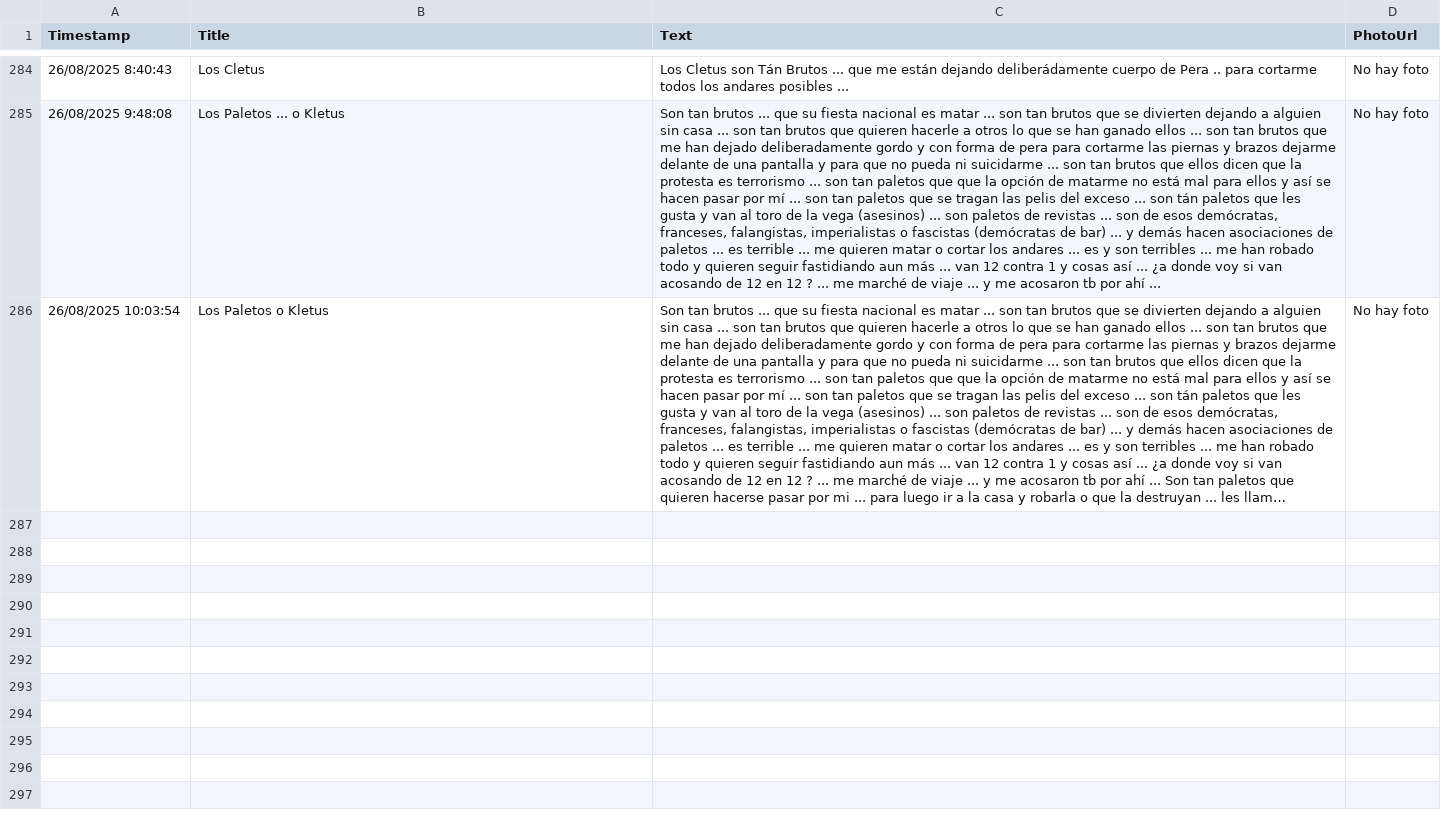
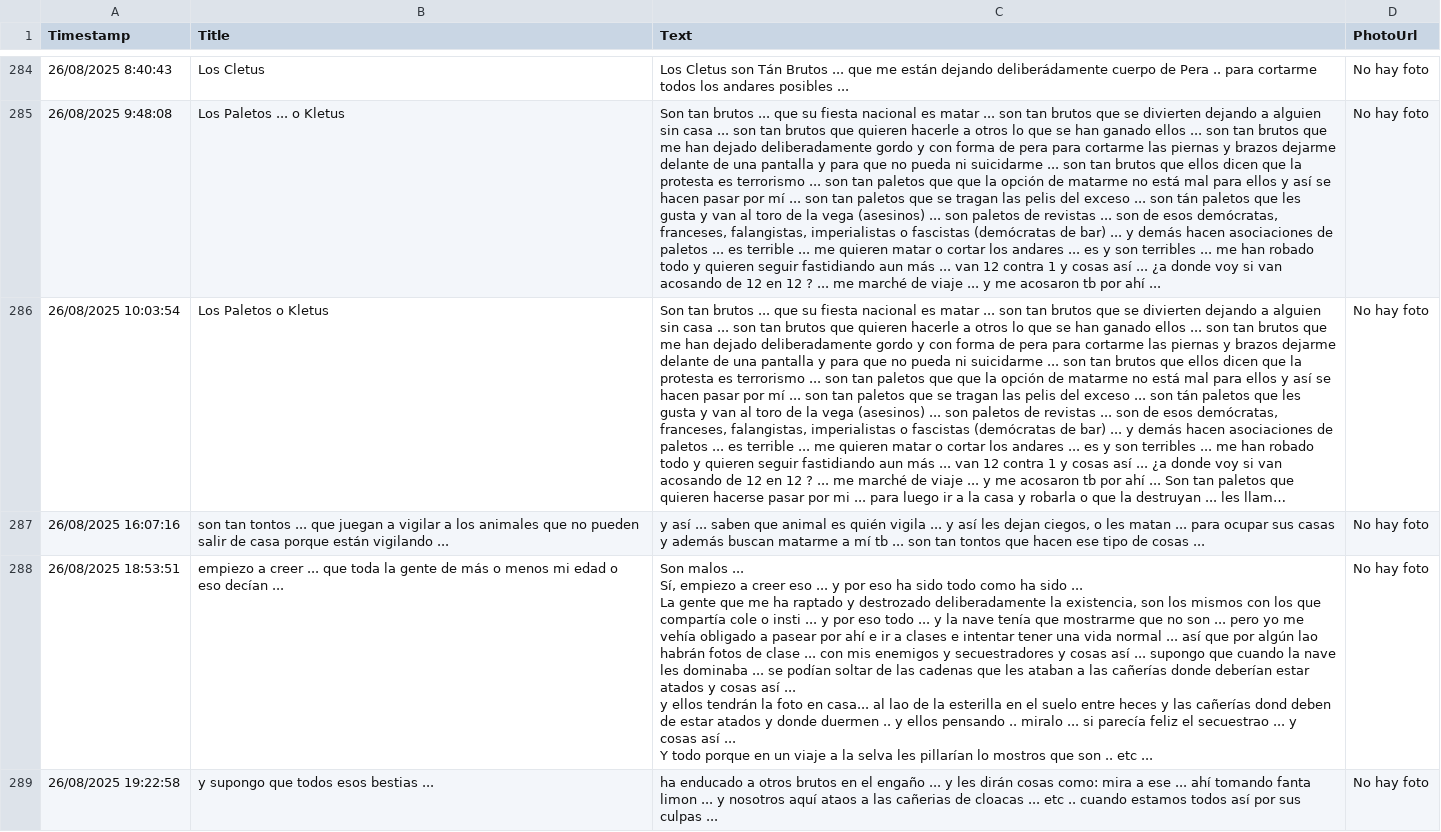
Before and after one commit to jsgaston/Hojas-de-calculo-como-ddbb-de-googledrive, a CSV file: hoja1_2025-08-26.csv, drawn as a sheet; only a part is shown, gaps mark what is left out; long unchanged cells end in …; ↵ is a line break in a cell; the diff names each change by its address in the sheet, - before the commit and + after, or states it on an @@ line.

Commit message:
Actualización automática 2025-08-26

```diff
--- a/hoja1_2025-08-26.csv
+++ b/hoja1_2025-08-26.csv
+row 287: 26/08/2025 16:07:16 | son tan tontos ... que juegan a vigilar a los animales que no pueden salir de casa porque están vigilando ... | y así ... saben que animal es quién vigila ... y así les dejan ciegos, o les matan ... para ocupar sus casas y además buscan matarme a mí tb ... son tan tontos que hacen ese tipo de cosas ... | No hay foto
+row 288: 26/08/2025 18:53:51 | empiezo a creer ... que toda la gente de más o menos mi edad o eso decían ... | Son malos ... ↵ Sí, empiezo a creer eso ... y por eso ha sido todo como ha sido ... ↵ La gente que me ha raptado y destrozado deliberadamente la existencia, son los mismos con los que compartía cole o insti ... y por eso todo ... y la nave tenía que mostrarme que no son ... pero yo me vehía obligado a pasear por ahí e ir a clases e intentar tener una vida normal ... así que por algún lao habrán fotos de clase ... con mis enemigos y secuestradores y cosas así ... supongo que cuando la nave les dominaba ... se podían soltar de las cadenas que les ataban a las cañerías donde deberían estar atados y cosas así ... ↵ y ellos tendrán la foto en casa... al lao de la esterilla en el suelo entre heces y las cañerías dond deben de estar atados y donde duermen .. y ellos pensando .. miralo ... si parecía feliz el secuestrao ... y cosas así ... ↵ Y todo porque en un viaje a la selva les pillarían lo mostros que son .. etc ... | No hay foto
+row 289: 26/08/2025 19:22:58 | y supongo que todos esos bestias ... | ha enducado a otros brutos en el engaño ... y les dirán cosas como: mira a ese ... ahí tomando fanta limon ... y nosotros aquí ataos a las cañerias de cloacas ... etc .. cuando estamos todos así por sus culpas ... | No hay foto
```
